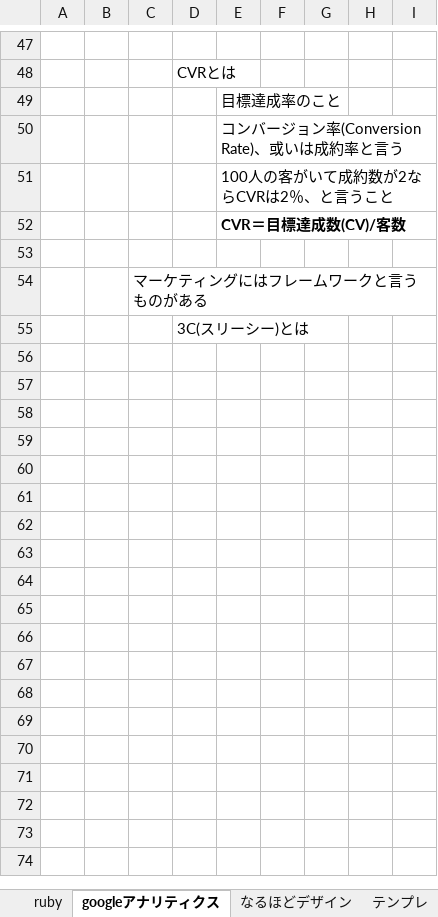
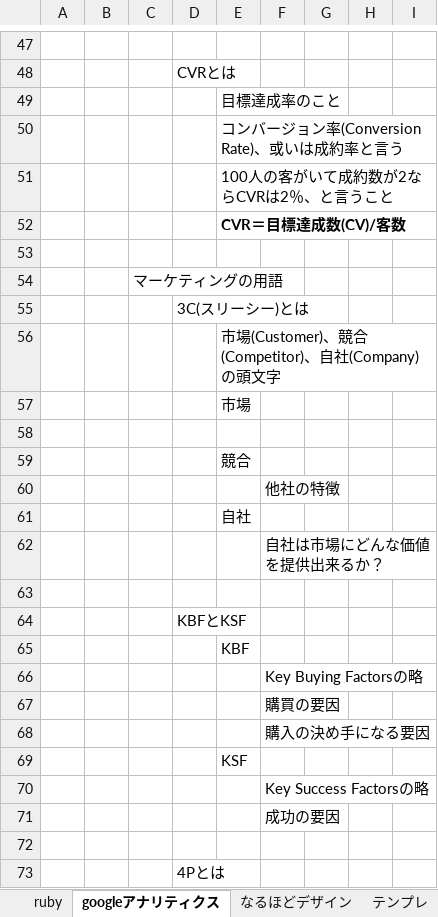
Before and after one commit to yotaro-cha/yotarandum, an Excel workbook: excel/勉強.xlsx, sheet googleアナリティクス, drawn as a sheet; only a part is shown, gaps mark what is left out; values as stored, in another font and other column widths than the file's, no borders; the diff covers the shown part only; the diff names each change by its address in the sheet, - before the commit and + after, or states it on an @@ line.

Commit message:
sss

```diff
--- a/excel/勉強.xlsx (sheet googleアナリティクス)
+++ b/excel/勉強.xlsx (sheet googleアナリティクス)
-C54: マーケティングにはフレームワークと言うものがある
+C54: マーケティングの用語
+row 56:  |  |  |  | 市場(Customer)、競合(Competitor)、自社(Company)の頭文字
+row 57:  |  |  |  | 市場
+row 58: (empty)
+row 59:  |  |  |  | 競合
+row 60:  |  |  |  |  | 他社の特徴
+row 61:  |  |  |  | 自社
+row 62:  |  |  |  |  | 自社は市場にどんな価値を提供出来るか？
+row 63: (empty)
+row 64:  |  |  | KBFとKSF
+row 65:  |  |  |  | KBF
+row 66:  |  |  |  |  | Key Buying Factorsの略
+row 67:  |  |  |  |  | 購買の要因
+row 68:  |  |  |  |  | 購入の決め手になる要因
+row 69:  |  |  |  | KSF
+row 70:  |  |  |  |  | Key Success Factorsの略
+row 71:  |  |  |  |  | 成功の要因
+row 72: (empty)
+row 73:  |  |  | 4Pとは
```
Also changed, not shown: 50 added rows elsewhere in this sheet.
